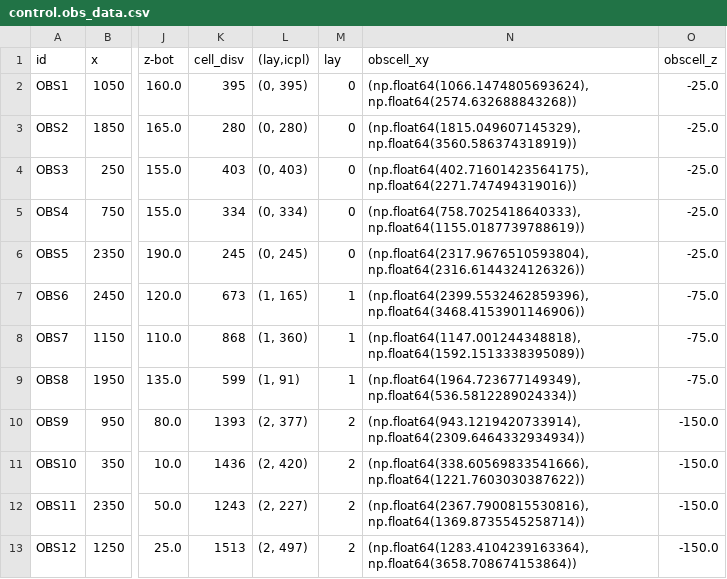
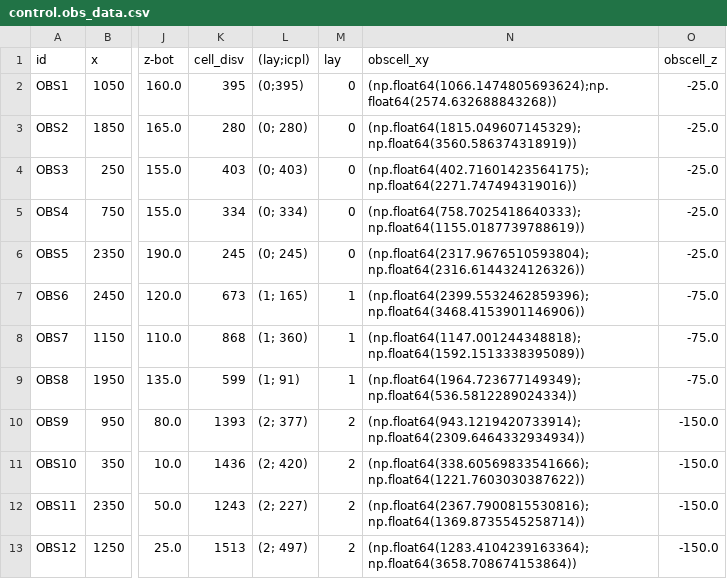
Before and after one commit to kerrybardot/simple_examples, a CSV file: pest/control.obs_data.csv, drawn as a sheet; only a part is shown, gaps mark what is left out; the diff names each change by its address in the sheet, - before the commit and + after, or states it on an @@ line.

```diff
--- a/pest/control.obs_data.csv
+++ b/pest/control.obs_data.csv
-L1: (lay,icpl)
+L1: (lay;icpl)
-L2 ((lay;icpl)): (0, 395)
+L2 ((lay;icpl)): (0;395)
-N2 (obscell_xy): (np.float64(1066.1474805693624), np.float64(2574.632688843268))
+N2 (obscell_xy): (np.float64(1066.1474805693624);np.float64(2574.632688843268))
-L3 ((lay;icpl)): (0, 280)
+L3 ((lay;icpl)): (0; 280)
-N3 (obscell_xy): (np.float64(1815.049607145329), np.float64(3560.586374318919))
+N3 (obscell_xy): (np.float64(1815.049607145329); np.float64(3560.586374318919))
-L4 ((lay;icpl)): (0, 403)
+L4 ((lay;icpl)): (0; 403)
-N4 (obscell_xy): (np.float64(402.71601423564175), np.float64(2271.747494319016))
+N4 (obscell_xy): (np.float64(402.71601423564175); np.float64(2271.747494319016))
-L5 ((lay;icpl)): (0, 334)
+L5 ((lay;icpl)): (0; 334)
-N5 (obscell_xy): (np.float64(758.7025418640333), np.float64(1155.0187739788619))
+N5 (obscell_xy): (np.float64(758.7025418640333); np.float64(1155.0187739788619))
-L6 ((lay;icpl)): (0, 245)
+L6 ((lay;icpl)): (0; 245)
-N6 (obscell_xy): (np.float64(2317.9676510593804), np.float64(2316.6144324126326))
+N6 (obscell_xy): (np.float64(2317.9676510593804); np.float64(2316.6144324126326))
-L7 ((lay;icpl)): (1, 165)
+L7 ((lay;icpl)): (1; 165)
-N7 (obscell_xy): (np.float64(2399.5532462859396), np.float64(3468.4153901146906))
+N7 (obscell_xy): (np.float64(2399.5532462859396); np.float64(3468.4153901146906))
-L8 ((lay;icpl)): (1, 360)
+L8 ((lay;icpl)): (1; 360)
-N8 (obscell_xy): (np.float64(1147.001244348818), np.float64(1592.1513338395089))
+N8 (obscell_xy): (np.float64(1147.001244348818); np.float64(1592.1513338395089))
-L9 ((lay;icpl)): (1, 91)
+L9 ((lay;icpl)): (1; 91)
-N9 (obscell_xy): (np.float64(1964.723677149349), np.float64(536.5812289024334))
+N9 (obscell_xy): (np.float64(1964.723677149349); np.float64(536.5812289024334))
-L10 ((lay;icpl)): (2, 377)
+L10 ((lay;icpl)): (2; 377)
-N10 (obscell_xy): (np.float64(943.1219420733914), np.float64(2309.6464332934934))
+N10 (obscell_xy): (np.float64(943.1219420733914); np.float64(2309.6464332934934))
-L11 ((lay;icpl)): (2, 420)
+L11 ((lay;icpl)): (2; 420)
-N11 (obscell_xy): (np.float64(338.60569833541666), np.float64(1221.7603030387622))
+N11 (obscell_xy): (np.float64(338.60569833541666); np.float64(1221.7603030387622))
-L12 ((lay;icpl)): (2, 227)
+L12 ((lay;icpl)): (2; 227)
-N12 (obscell_xy): (np.float64(2367.7900815530816), np.float64(1369.8735545258714))
+N12 (obscell_xy): (np.float64(2367.7900815530816); np.float64(1369.8735545258714))
-L13 ((lay;icpl)): (2, 497)
+L13 ((lay;icpl)): (2; 497)
-N13 (obscell_xy): (np.float64(1283.4104239163364), np.float64(3658.708674153864))
+N13 (obscell_xy): (np.float64(1283.4104239163364); np.float64(3658.708674153864))
```
Also changed, not shown: 5 other files.
